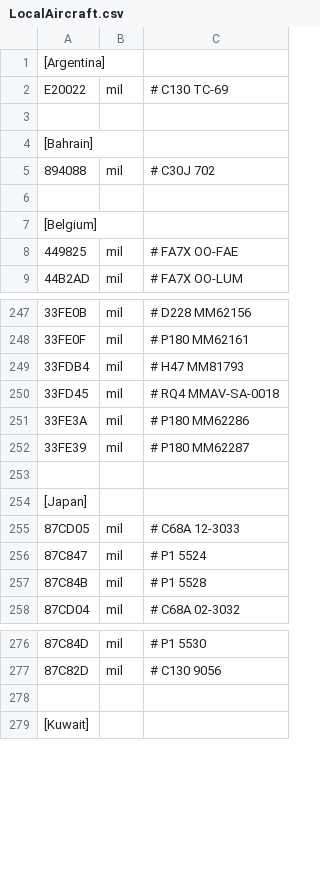
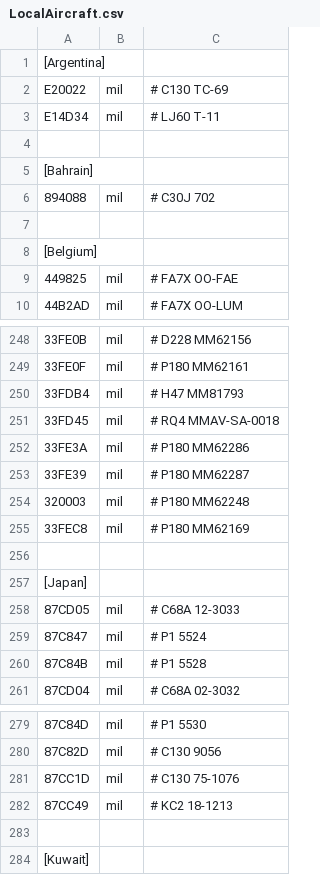
Before and after one commit to rikgale/LocalAircraft, a CSV file: LocalAircraft.csv, drawn as a sheet; only a part is shown, gaps mark what is left out; the diff names each change by its address in the sheet, - before the commit and + after, or states it on an @@ line.

Commit message:
Update LocalAircraft.csv

```diff
--- a/LocalAircraft.csv
+++ b/LocalAircraft.csv
+row 3: E14D34 | mil | # LJ60 T-11
+row 254: 320003 | mil | # P180 MM62248
+row 255: 33FEC8 | mil | # P180 MM62169
+row 281: 87CC1D | mil | # C130 75-1076
+row 282: 87CC49 | mil | # KC2 18-1213
```
